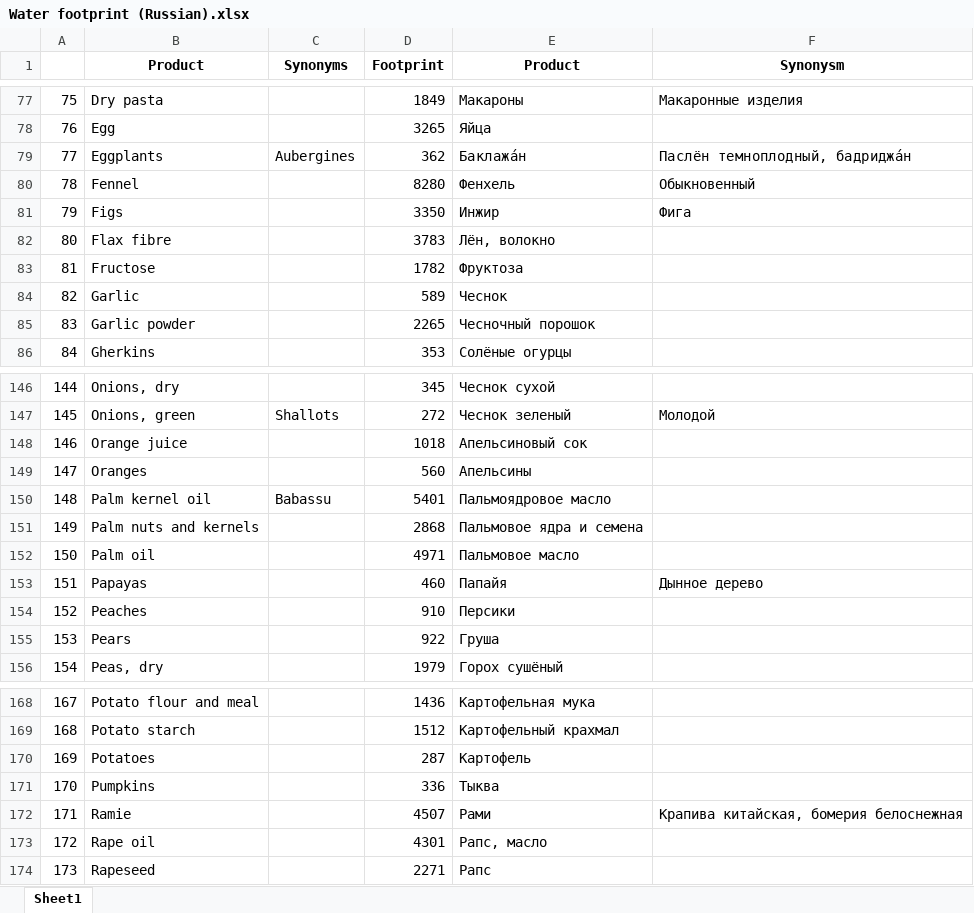
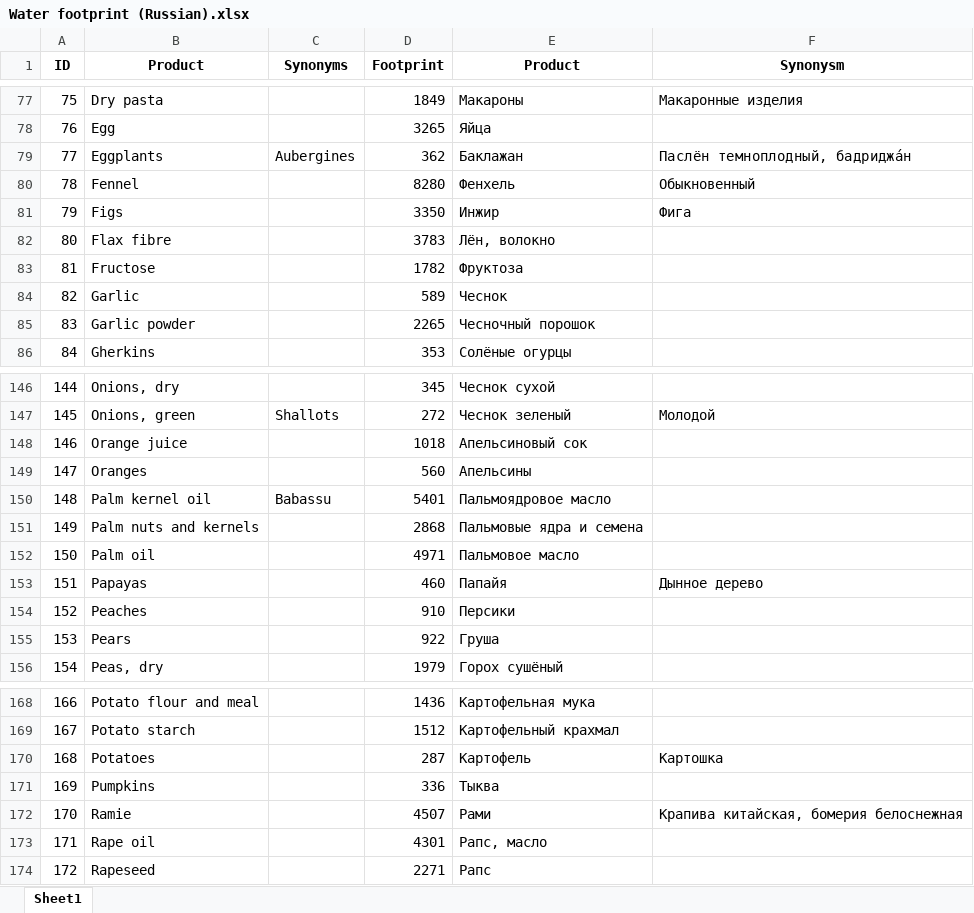
Before and after one commit to evgenyneu/water-footprint-ios, an Excel workbook: Data/source/Russian/Water footprint (Russian).xlsx, sheet Sheet1, drawn as a sheet; only a part is shown, gaps mark what is left out; values as stored, in another font and other column widths than the file's, no borders; charts and pictures not drawn; the diff covers the shown part only; the diff names each change by its address in the sheet, - before the commit and + after, or states it on an @@ line.

```diff
--- a/Data/source/Russian/Water footprint (Russian).xlsx (sheet Sheet1)
+++ b/Data/source/Russian/Water footprint (Russian).xlsx (sheet Sheet1)
@@ column A (ID) renumbered from row 1 down @@
-E79 (Product): Баклажа́н
+E79 (Product): Баклажан
-E151 (Product): Пальмовое ядра и семена
+E151 (Product): Пальмовые ядра и семена
-F170 (Synonysm): (empty)
+F170 (Synonysm): Картошка
```
Also changed, not shown: 20 edited cells elsewhere in this sheet, Data/source/Chinese/Chinese Water footprint (Chinese) version FINAL.xls.xlsx, Data/source/English/Water footprint product list.xlsx, 1 other file.
